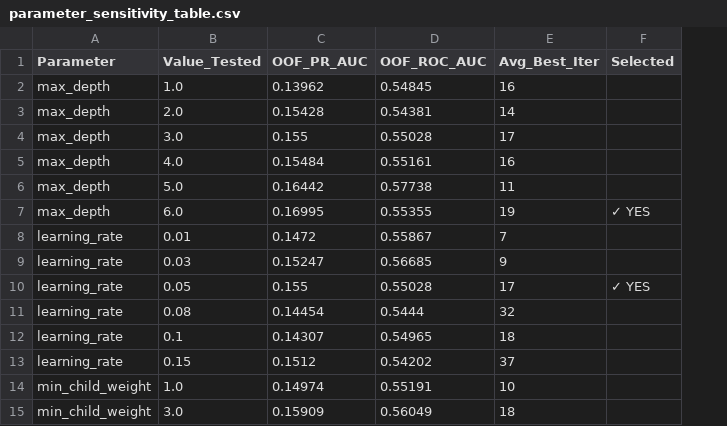
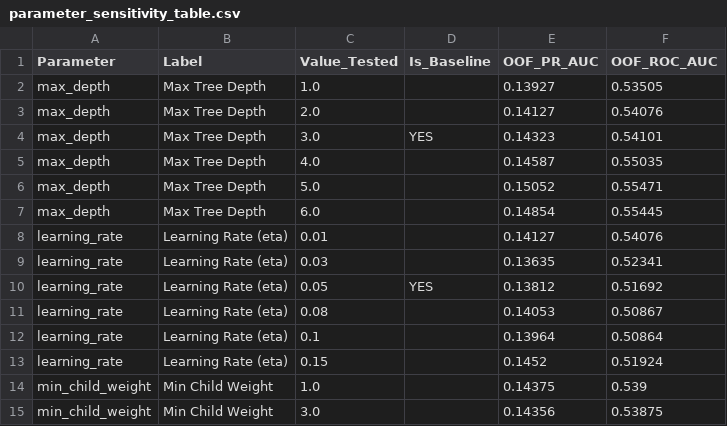
Before and after one commit to mdzxiee/aikonics-finalproject, a CSV file: outputs/parameter_sensitivity_table.csv, drawn as a sheet; only a part is shown; removed rows and columns are numbered as before the commit, all else as after; the diff covers the shown part only; the diff names each change by its address in the sheet, - before the commit and + after, or states it on an @@ line.

```diff
--- a/outputs/parameter_sensitivity_table.csv
+++ b/outputs/parameter_sensitivity_table.csv
+column B (Label), rows 2-15: Max Tree Depth | Max Tree Depth | Max Tree Depth | Max Tree Depth | Max Tree Depth | Max Tree Depth | Learning Rate (eta) | Learning Rate (eta) | Learning Rate (eta) | Learning Rate (eta) | Learning Rate (eta) | Learning Rate (eta) | Min Child Weight | Min Child Weight
+column D (Is_Baseline), rows 4-10: YES |  |  |  |  |  | YES
-column E (Avg_Best_Iter), rows 2-15: 16 | 14 | 17 | 16 | 11 | 19 | 7 | 9 | 17 | 32 | 18 | 37 | 10 | 18
-column F (Selected), rows 7-10: ✓ YES |  |  | ✓ YES
-E2 (OOF_PR_AUC): 0.13962
+E2 (OOF_PR_AUC): 0.13927
-F2 (OOF_ROC_AUC): 0.54845
+F2 (OOF_ROC_AUC): 0.53505
-E3 (OOF_PR_AUC): 0.15428
+E3 (OOF_PR_AUC): 0.14127
-F3 (OOF_ROC_AUC): 0.54381
+F3 (OOF_ROC_AUC): 0.54076
-E4 (OOF_PR_AUC): 0.155
+E4 (OOF_PR_AUC): 0.14323
-F4 (OOF_ROC_AUC): 0.55028
+F4 (OOF_ROC_AUC): 0.54101
-E5 (OOF_PR_AUC): 0.15484
+E5 (OOF_PR_AUC): 0.14587
-F5 (OOF_ROC_AUC): 0.55161
+F5 (OOF_ROC_AUC): 0.55035
-E6 (OOF_PR_AUC): 0.16442
+E6 (OOF_PR_AUC): 0.15052
-F6 (OOF_ROC_AUC): 0.57738
+F6 (OOF_ROC_AUC): 0.55471
-E7 (OOF_PR_AUC): 0.16995
+E7 (OOF_PR_AUC): 0.14854
-F7 (OOF_ROC_AUC): 0.55355
+F7 (OOF_ROC_AUC): 0.55445
-E8 (OOF_PR_AUC): 0.1472
+E8 (OOF_PR_AUC): 0.14127
-F8 (OOF_ROC_AUC): 0.55867
+F8 (OOF_ROC_AUC): 0.54076
-E9 (OOF_PR_AUC): 0.15247
+E9 (OOF_PR_AUC): 0.13635
-F9 (OOF_ROC_AUC): 0.56685
+F9 (OOF_ROC_AUC): 0.52341
-E10 (OOF_PR_AUC): 0.155
+E10 (OOF_PR_AUC): 0.13812
-F10 (OOF_ROC_AUC): 0.55028
+F10 (OOF_ROC_AUC): 0.51692
-E11 (OOF_PR_AUC): 0.14454
+E11 (OOF_PR_AUC): 0.14053
-F11 (OOF_ROC_AUC): 0.5444
+F11 (OOF_ROC_AUC): 0.50867
-E12 (OOF_PR_AUC): 0.14307
+E12 (OOF_PR_AUC): 0.13964
-F12 (OOF_ROC_AUC): 0.54965
+F12 (OOF_ROC_AUC): 0.50864
-E13 (OOF_PR_AUC): 0.1512
+E13 (OOF_PR_AUC): 0.1452
-F13 (OOF_ROC_AUC): 0.54202
+F13 (OOF_ROC_AUC): 0.51924
-E14 (OOF_PR_AUC): 0.14974
+E14 (OOF_PR_AUC): 0.14375
-F14 (OOF_ROC_AUC): 0.55191
+F14 (OOF_ROC_AUC): 0.539
-E15 (OOF_PR_AUC): 0.15909
+E15 (OOF_PR_AUC): 0.14356
-F15 (OOF_ROC_AUC): 0.56049
+F15 (OOF_ROC_AUC): 0.53875
```
Also changed, not shown: 32 edited cells elsewhere in this file, artifacts/X_test.csv, artifacts/X_train.csv, 24 other files.
